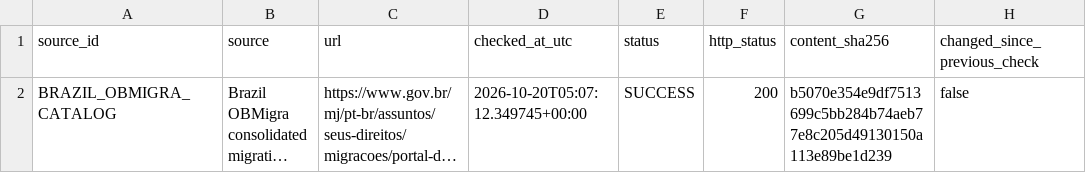
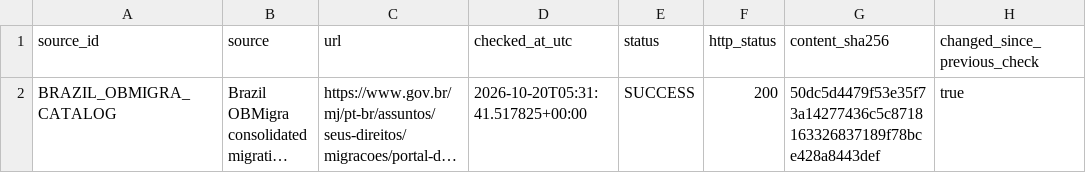
Before and after one commit to schnozenstein/eom-migration-model, a CSV file: metadata/obmigra_source_status.csv, drawn as a sheet; only a part is shown; long unchanged cells end in …; the diff names each change by its address in the sheet, - before the commit and + after, or states it on an @@ line.

```diff
--- a/metadata/obmigra_source_status.csv
+++ b/metadata/obmigra_source_status.csv
-D2 (checked_at_utc): 2026-10-20T05:07:12.349745+00:00
+D2 (checked_at_utc): 2026-10-20T05:31:41.517825+00:00
-G2 (content_sha256): b5070e354e9df7513699c5bb284b74aeb77e8c205d49130150a113e89be1d239
+G2 (content_sha256): 50dc5d4479f53e35f73a14277436c5c8718163326837189f78bce428a8443def
-H2 (changed_since_previous_check): false
+H2 (changed_since_previous_check): true
```
Also changed, not shown: data/raw/brazil_world_bank_macro.csv, data/raw/eurostat_migration_flows.csv, 13 other files.
